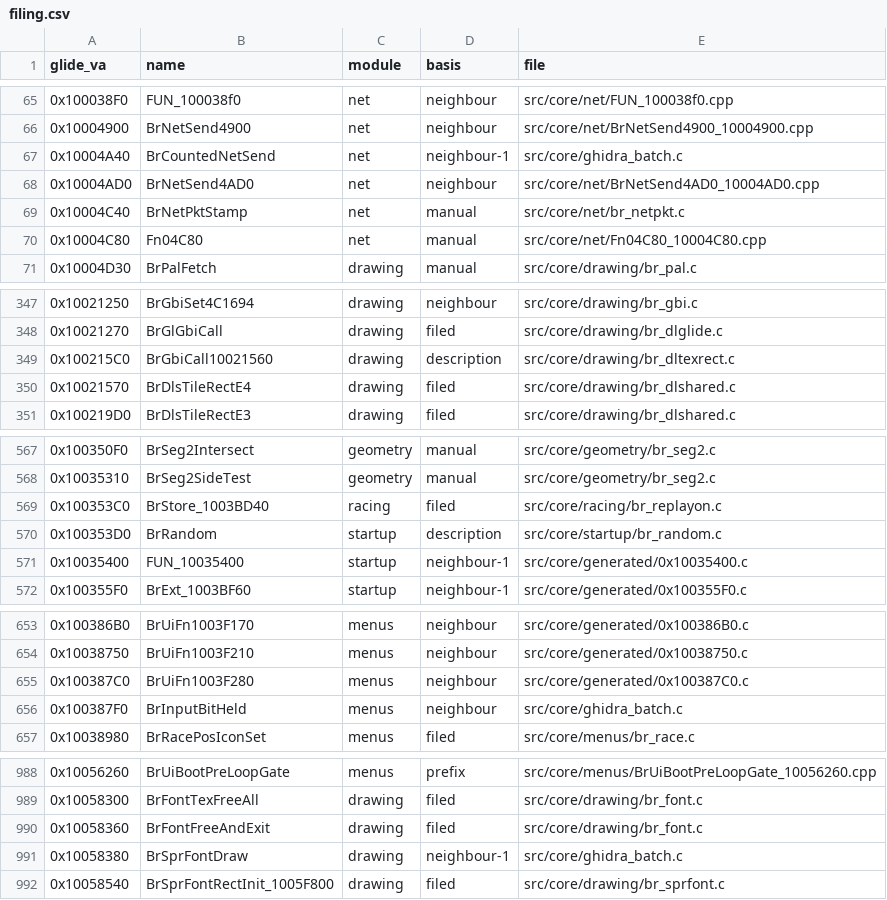
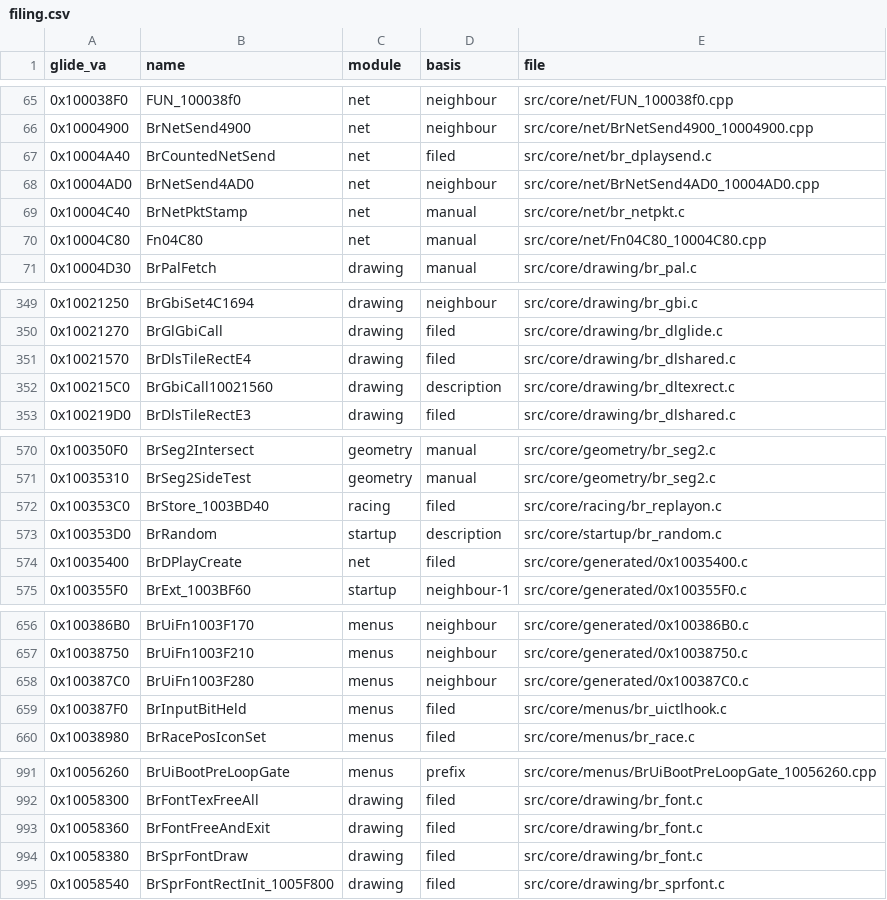
Before and after one commit to jeff-strutb/brally, a CSV file: config/filing.csv, drawn as a sheet; only a part is shown, gaps mark what is left out; the diff covers the shown part only.

Commit message:
Refile ghidra_batch.c into its modules and delete it; correct four misidentified functions
- 0x10009C00 is DirectPlay's boot-time entry (net/br_dplay.c, BrDPlayBootInit), not a desktop/display setup; its callee 0x10035400 is BrDPlayCreate
- 0x10005400 is a periodic network slot broadcast, the twin of the 0x10005330 beacon, not a CD-audio tick; both filed in net/br_netstate.c beside BrNetReset, which resets their counters. An int-typed view of the sender for the flag-byte argument makes both byte-exact (0x10005330 was T3 with a 1-byte mask-fold residue)
- 0x10029CD0 frees the 3D-texture record table (drawing/br_tex3d.c, BrTex3dFreeAll), not entity graphics
- 0x10013F20 picks the snapshot-ring slot (drawing/br_snapinterp.c, BrSnapPickSlot), not a sound-bank slot; the ring's one-time reset 0x10013E80 moves there too
- the two counted-state senders into net/br_dplaysend.c calling BrDPlayRawSend/BrCountedTotal/BrStateGetField10 by name; the font glyph draw into drawing/br_font.c; the menu status-text setter and rename toggle into menus/br_menuact.c; the input-bit test into menus/br_uictlhook.c
- the batch's three untagged C twins of C++ matches were dead matching-only code and are removed

Every other function in the touched files byte-identical; image gate 0 differing bytes

```diff
--- a/config/filing.csv
+++ b/config/filing.csv
@@ -66,3 +66,3 @@ glide_va,name,module,basis,file
 0x10004900,BrNetSend4900,net,neighbour,src/core/net/BrNetSend4900_10004900.cpp
-0x10004A40,BrCountedNetSend,net,neighbour-1,src/core/ghidra_batch.c
+0x10004A40,BrCountedNetSend,net,filed,src/core/net/br_dplaysend.c
 0x10004AD0,BrNetSend4AD0,net,neighbour,src/core/net/BrNetSend4AD0_10004AD0.cpp
@@ -348,4 +350,4 @@ glide_va,name,module,basis,file
 0x10021270,BrGlGbiCall,drawing,filed,src/core/drawing/br_dlglide.c
+0x10021570,BrDlsTileRectE4,drawing,filed,src/core/drawing/br_dlshared.c
 0x100215C0,BrGbiCall10021560,drawing,description,src/core/drawing/br_dltexrect.c
-0x10021570,BrDlsTileRectE4,drawing,filed,src/core/drawing/br_dlshared.c
 0x100219D0,BrDlsTileRectE3,drawing,filed,src/core/drawing/br_dlshared.c
@@ -570,3 +573,3 @@ glide_va,name,module,basis,file
 0x100353D0,BrRandom,startup,description,src/core/startup/br_random.c
-0x10035400,FUN_10035400,startup,neighbour-1,src/core/generated/0x10035400.c
+0x10035400,BrDPlayCreate,net,filed,src/core/generated/0x10035400.c
 0x100355F0,BrExt_1003BF60,startup,neighbour-1,src/core/generated/0x100355F0.c
@@ -655,3 +658,3 @@ glide_va,name,module,basis,file
 0x100387C0,BrUiFn1003F280,menus,neighbour,src/core/generated/0x100387C0.c
-0x100387F0,BrInputBitHeld,menus,neighbour,src/core/ghidra_batch.c
+0x100387F0,BrInputBitHeld,menus,filed,src/core/menus/br_uictlhook.c
 0x10038980,BrRacePosIconSet,menus,filed,src/core/menus/br_race.c
@@ -990,3 +993,3 @@ glide_va,name,module,basis,file
 0x10058360,BrFontFreeAndExit,drawing,filed,src/core/drawing/br_font.c
-0x10058380,BrSprFontDraw,drawing,neighbour-1,src/core/ghidra_batch.c
+0x10058380,BrSprFontDraw,drawing,filed,src/core/drawing/br_font.c
 0x10058540,BrSprFontRectInit_1005F800,drawing,filed,src/core/drawing/br_sprfont.c
```
Also changed, not shown: 4 added rows, 1 removed row and 13 edited cells elsewhere in this file, config/t3_live.csv, 15 other files.
